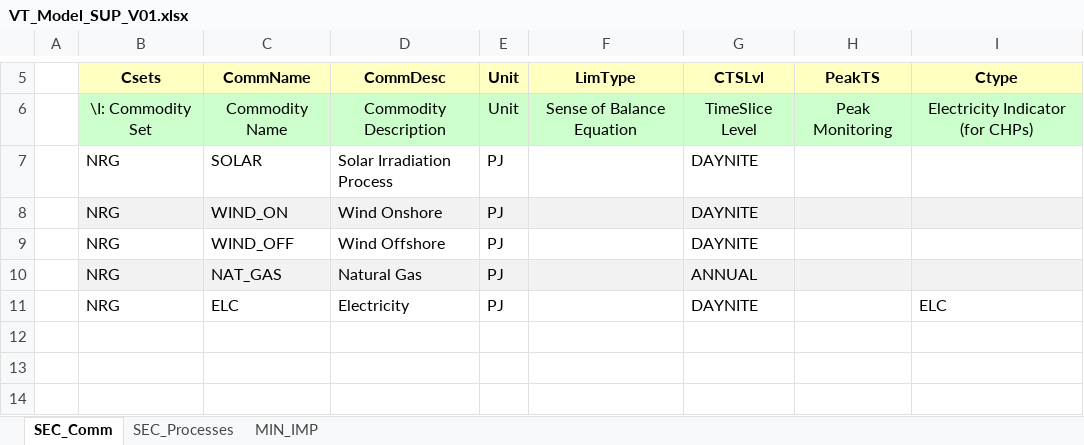
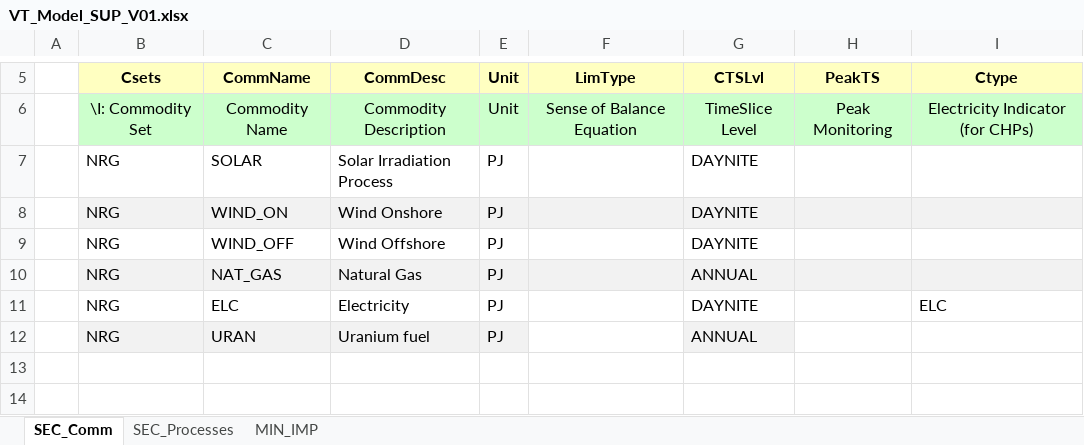
Before and after one commit to yeplik20199-design/newfinal, an Excel workbook: VT_Model_SUP_V01.xlsx, sheet SEC_Comm, drawn as a sheet; only a part is shown, gaps mark what is left out; values as stored, in another font and other column widths than the file's, no borders; the diff names each change by its address in the sheet, - before the commit and + after, or states it on an @@ line.

```diff
--- a/VT_Model_SUP_V01.xlsx (sheet SEC_Comm)
+++ b/VT_Model_SUP_V01.xlsx (sheet SEC_Comm)
-row 12: (empty)
+row 12:  | NRG | URAN | Uranium fuel | PJ |  | ANNUAL
-B12:E12 fill: none
+B12:E12 fill: #F2F2F2
-G12 fill: none
+G12 fill: #F2F2F2
```
Also changed, not shown: sheet SEC_Processes, sheet MIN_IMP, 1 other file.
